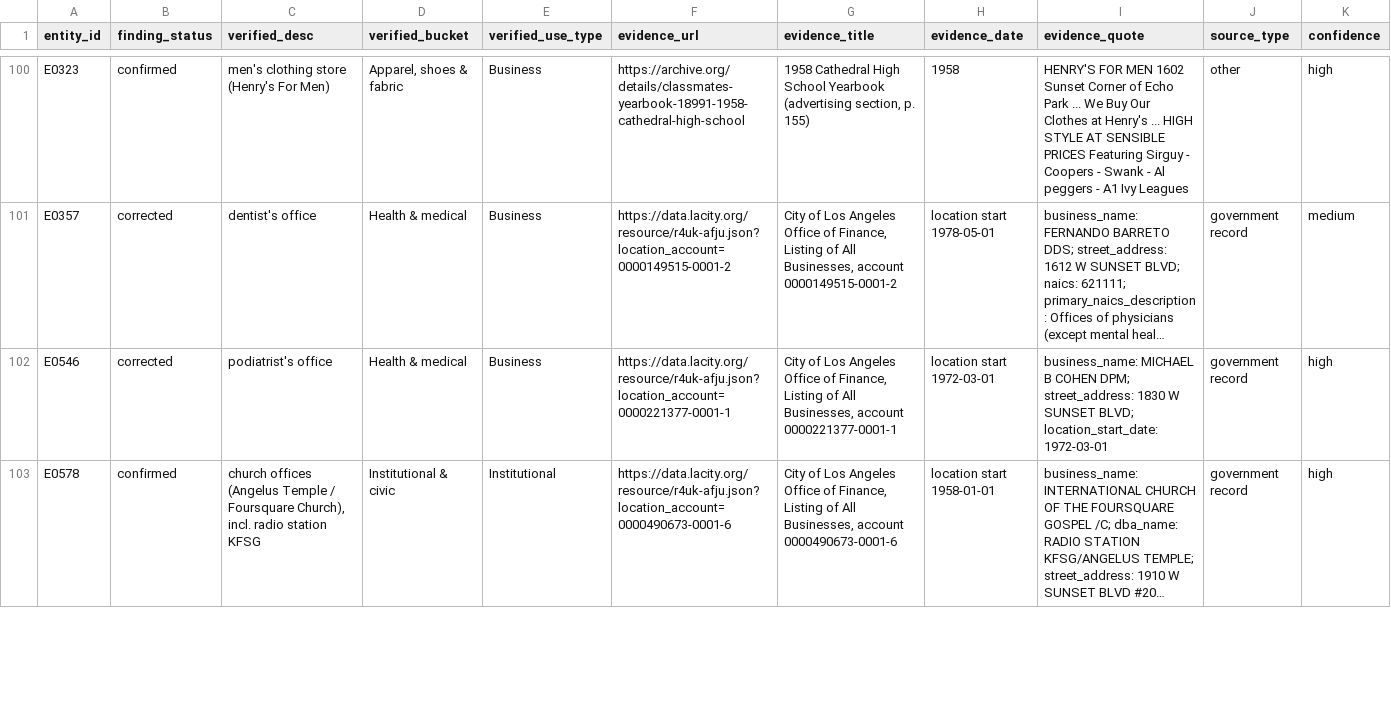
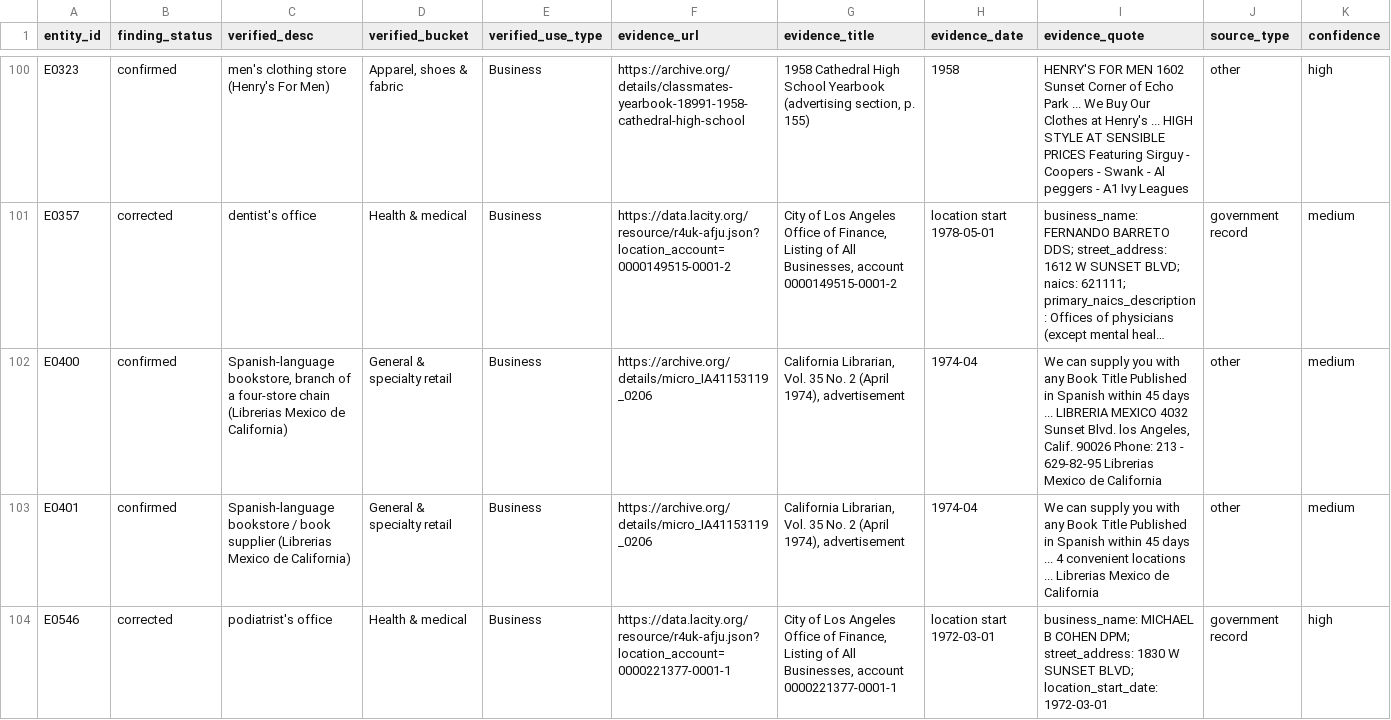
Before and after one commit to ckalt28/522-Address-work, a CSV file: research/findings.csv, drawn as a sheet; only a part is shown, gaps mark what is left out; the shorter side is filled out with more unchanged rows; long unchanged cells end in …; rows hold the shown columns only; the diff covers the shown part only; the diff names each change by its address in the sheet, - before the commit and + after, or states it on an @@ line.

```diff
--- a/research/findings.csv
+++ b/research/findings.csv
+row 102: E0400 | confirmed | Spanish-language bookstore, branch of a four-store chain (Librerias Mexico de California) | General & specialty retail | Business | https://archive.org/details/micro_IA41153119_0206 | California Librarian, Vol. 35 No. 2 (April 1974), advertisement | 1974-04 | We can supply you with any Book Title Published in Spanish within 45 days ... LIBRERIA MEXICO 4032 Sunset Blvd. los Angeles, Calif. 90026 Phone: 213 - 629-82-95 Librerias Mexico de California | other | medium
+row 103: E0401 | confirmed | Spanish-language bookstore / book supplier (Librerias Mexico de California) | General & specialty retail | Business | https://archive.org/details/micro_IA41153119_0206 | California Librarian, Vol. 35 No. 2 (April 1974), advertisement | 1974-04 | We can supply you with any Book Title Published in Spanish within 45 days ... 4 convenient locations ... Librerias Mexico de California | other | medium
```
Also changed, not shown: 2 added rows elsewhere in this file, 1 other file.
